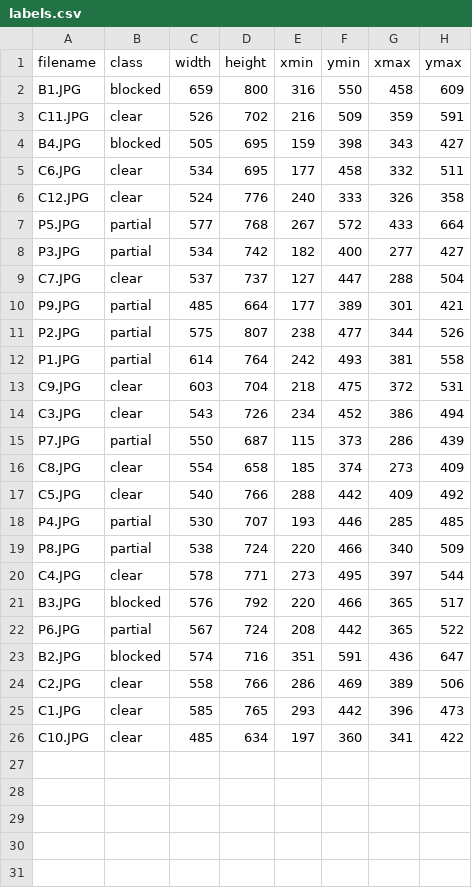
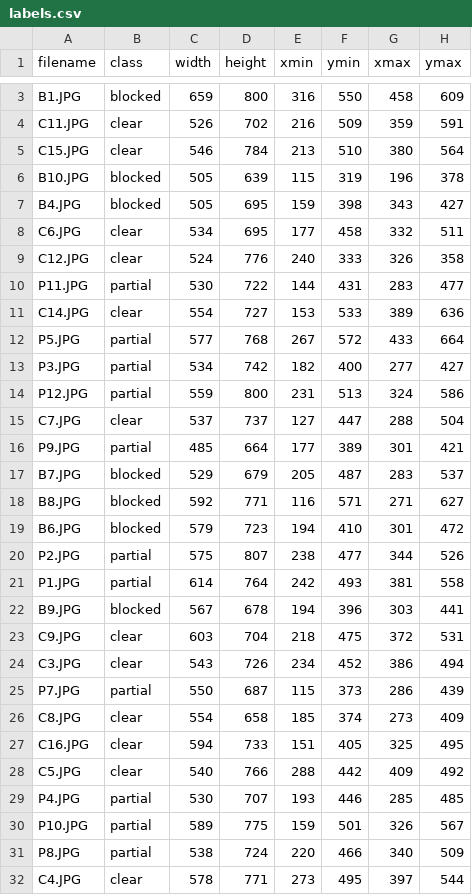
Before and after one commit to SnkSynthesis/catch_basin_classifier, a CSV file: labels.csv, drawn as a sheet; only a part is shown, gaps mark what is left out; the shorter side is filled out with more unchanged rows; the diff covers the shown part only.

```diff
--- a/labels.csv
+++ b/labels.csv
@@ -3,2 +4,4 @@ B1.JPG,blocked,659,800,316,550,458,609
 C11.JPG,clear,526,702,216,509,359,591
+C15.JPG,clear,546,784,213,510,380,564
+B10.JPG,blocked,505,639,115,319,196,378
 B4.JPG,blocked,505,695,159,398,343,427
@@ -6,8 +9,15 @@ C6.JPG,clear,534,695,177,458,332,511
 C12.JPG,clear,524,776,240,333,326,358
+P11.JPG,partial,530,722,144,431,283,477
+C14.JPG,clear,554,727,153,533,389,636
 P5.JPG,partial,577,768,267,572,433,664
 P3.JPG,partial,534,742,182,400,277,427
+P12.JPG,partial,559,800,231,513,324,586
 C7.JPG,clear,537,737,127,447,288,504
 P9.JPG,partial,485,664,177,389,301,421
+B7.JPG,blocked,529,679,205,487,283,537
+B8.JPG,blocked,592,771,116,571,271,627
+B6.JPG,blocked,579,723,194,410,301,472
 P2.JPG,partial,575,807,238,477,344,526
 P1.JPG,partial,614,764,242,493,381,558
+B9.JPG,blocked,567,678,194,396,303,441
 C9.JPG,clear,603,704,218,475,372,531
@@ -16,4 +26,6 @@ P7.JPG,partial,550,687,115,373,286,439
 C8.JPG,clear,554,658,185,374,273,409
+C16.JPG,clear,594,733,151,405,325,495
 C5.JPG,clear,540,766,288,442,409,492
 P4.JPG,partial,530,707,193,446,285,485
+P10.JPG,partial,589,775,159,501,326,567
 P8.JPG,partial,538,724,220,466,340,509
```
Also changed, not shown: 2 added rows elsewhere in this file, 42 other files.
